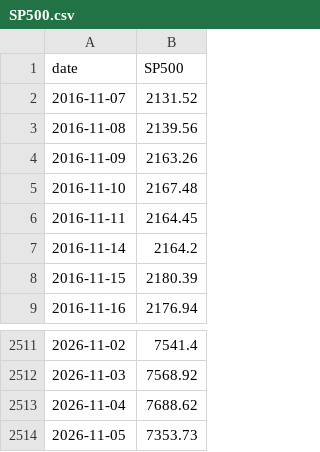
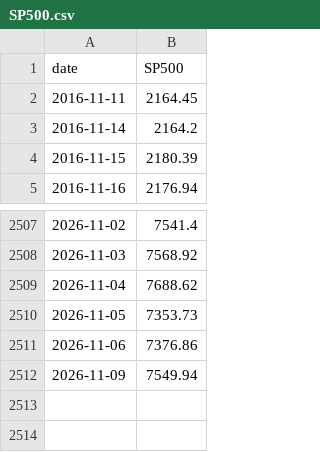
Before and after one commit to abduswaidan-glitch/macro-platform, a CSV file: data/raw/SP500.csv, drawn as a sheet; only a part is shown, gaps mark what is left out; removed rows and columns are numbered as before the commit, all else as after; the diff names each change by its address in the sheet, - before the commit and + after, or states it on an @@ line.

```diff
--- a/data/raw/SP500.csv
+++ b/data/raw/SP500.csv
-row 2: 2016-11-07 | 2131.52
-row 3: 2016-11-08 | 2139.56
-row 4: 2016-11-09 | 2163.26
-row 5: 2016-11-10 | 2167.48
+row 2511: 2026-11-06 | 7376.86
+row 2512: 2026-11-09 | 7549.94
```
Also changed, not shown: data/raw/BAMLH0A0HYM2.csv, data/raw/CPIAUCSL.csv, 6 other files.
